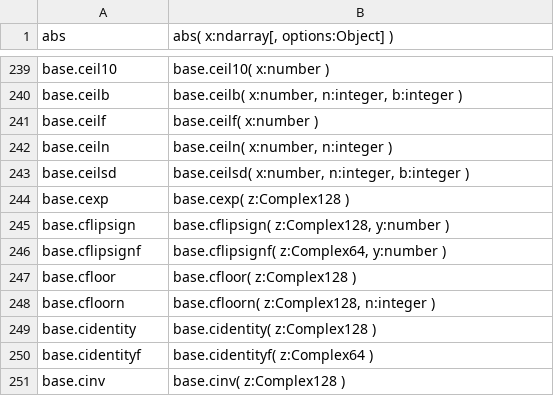
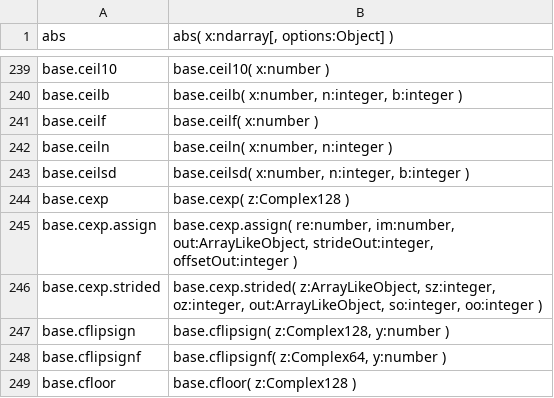
Before and after one commit to stdlib-js/repl, a CSV file: typed-signature/data/data.csv, drawn as a sheet; only a part is shown, gaps mark what is left out; the shorter side is filled out with more unchanged rows.

```diff
--- a/typed-signature/data/data.csv
+++ b/typed-signature/data/data.csv
@@ -244,2 +244,4 @@ base.ceilsd,"base.ceilsd( x:number, n:integer, b:integer )"
 base.cexp,"base.cexp( z:Complex128 )"
+base.cexp.assign,"base.cexp.assign( re:number, im:number, out:ArrayLikeObject, strideOut:integer, offsetOut:integer )"
+base.cexp.strided,"base.cexp.strided( z:ArrayLikeObject, sz:integer, oz:integer, out:ArrayLikeObject, so:integer, oo:integer )"
 base.cflipsign,"base.cflipsign( z:Complex128, y:number )"
```
Also changed, not shown: signature/data/data.csv, 11 other files.
